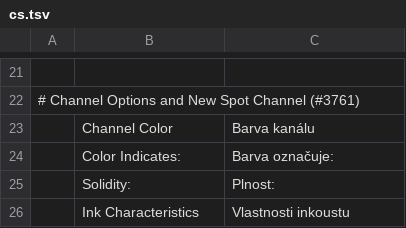
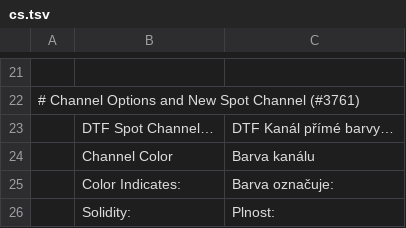
Before and after one commit to Zer0C00L01/photocraft, a TSV file: crates/ui-egui/src/i18n/cs.tsv, drawn as a sheet; only a part is shown, gaps mark what is left out; the shorter side is filled out with more unchanged rows; the diff names each change by its address in the sheet, - before the commit and + after, or states it on an @@ line.

```diff
--- a/crates/ui-egui/src/i18n/cs.tsv
+++ b/crates/ui-egui/src/i18n/cs.tsv
+row 23:  | DTF Spot Channel… | DTF Kanál přímé barvy…
```
Also changed, not shown: crates/ui-egui/src/i18n/el.tsv, crates/ui-egui/src/i18n/ja.tsv, 28 other files.
